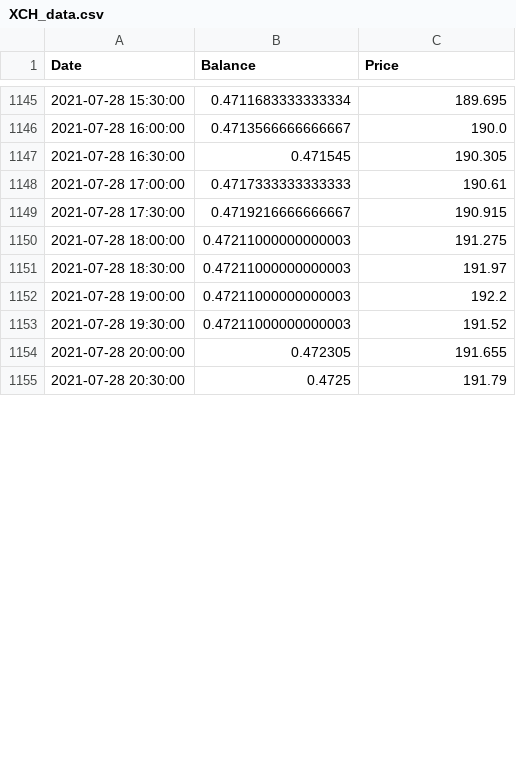
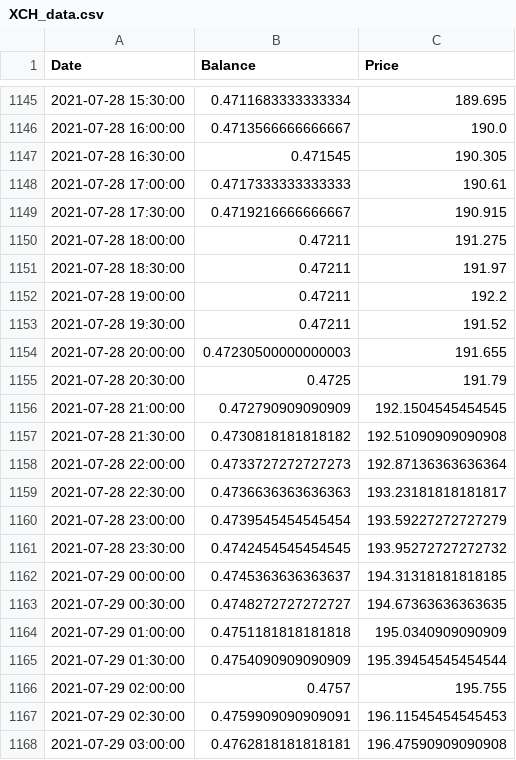
Before and after one commit to Jack-Weeks/CryptoTracker, a CSV file: docs/graphing/data/XCH_data.csv, drawn as a sheet; only a part is shown, gaps mark what is left out; the diff covers the shown part only.

```diff
--- a/docs/graphing/data/XCH_data.csv
+++ b/docs/graphing/data/XCH_data.csv
@@ -1149,7 +1149,20 @@ Date,Balance,Price
 2021-07-28 17:30:00,0.4719216666666667,190.915
-2021-07-28 18:00:00,0.47211000000000003,191.275
-2021-07-28 18:30:00,0.47211000000000003,191.97
-2021-07-28 19:00:00,0.47211000000000003,192.2
-2021-07-28 19:30:00,0.47211000000000003,191.52
-2021-07-28 20:00:00,0.472305,191.655
+2021-07-28 18:00:00,0.47211,191.275
+2021-07-28 18:30:00,0.47211,191.97
+2021-07-28 19:00:00,0.47211,192.2
+2021-07-28 19:30:00,0.47211,191.52
+2021-07-28 20:00:00,0.47230500000000003,191.655
 2021-07-28 20:30:00,0.4725,191.79
+2021-07-28 21:00:00,0.472790909090909,192.1504545454545
+2021-07-28 21:30:00,0.4730818181818182,192.51090909090908
+2021-07-28 22:00:00,0.4733727272727273,192.87136363636364
+2021-07-28 22:30:00,0.4736636363636363,193.23181818181817
+2021-07-28 23:00:00,0.4739545454545454,193.59227272727279
+2021-07-28 23:30:00,0.4742454545454545,193.95272727272732
+2021-07-29 00:00:00,0.4745363636363637,194.31318181818185
+2021-07-29 00:30:00,0.4748272727272727,194.67363636363635
+2021-07-29 01:00:00,0.4751181818181818,195.0340909090909
+2021-07-29 01:30:00,0.4754090909090909,195.39454545454544
+2021-07-29 02:00:00,0.4757,195.755
+2021-07-29 02:30:00,0.4759909090909091,196.11545454545453
+2021-07-29 03:00:00,0.4762818181818181,196.47590909090908
```
Also changed, not shown: 13 added rows, 3 removed rows and 99 edited cells elsewhere in this file, docs/graphing/data/AR_analysis.csv, docs/graphing/data/SIT_analysis.csv, 36 other files.
